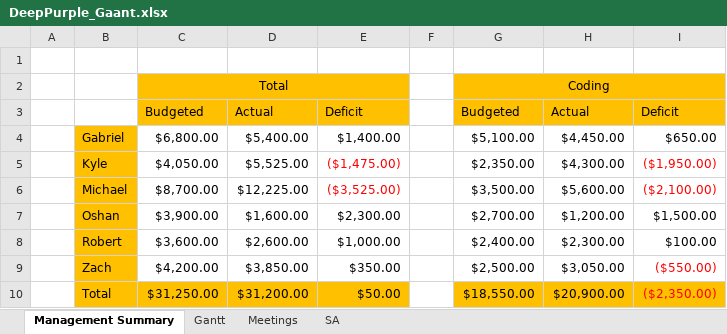
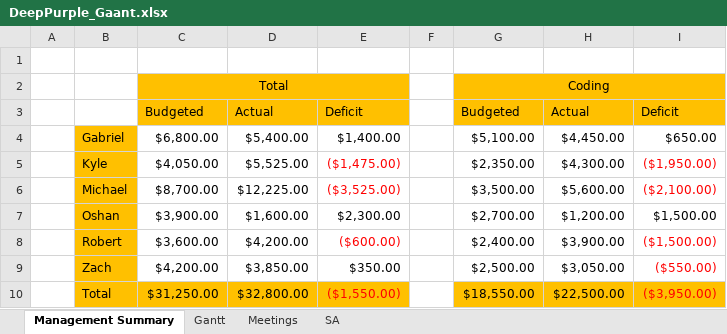
Before and after one commit to majikat768/DeepPurple, an Excel workbook: doc/DeepPurple_Gaant.xlsx, sheet Management Summary, drawn as a sheet; only a part is shown; values as stored, in another font and other column widths than the file's, no borders; the diff names each change by its address in the sheet, - before the commit and + after, or states it on an @@ line.

```diff
--- a/doc/DeepPurple_Gaant.xlsx (sheet Management Summary)
+++ b/doc/DeepPurple_Gaant.xlsx (sheet Management Summary)
-D8: $2,600.00
+D8: $4,200.00
-E8: $1,000.00
+E8: ($600.00)
-E8 text colour: black
+E8 text colour: #FF0000
-H8: $2,300.00
+H8: $3,900.00
-I8: $100.00
+I8: ($1,500.00)
-I8 text colour: black
+I8 text colour: #FF0000
-D10: $31,200.00
+D10: $32,800.00
-E10: $50.00
+E10: ($1,550.00)
-E10 text colour: black
+E10 text colour: #FF0000
-H10: $20,900.00
+H10: $22,500.00
-I10: ($2,350.00)
+I10: ($3,950.00)
```
Also changed, not shown: sheet Gantt, 34 other files.
